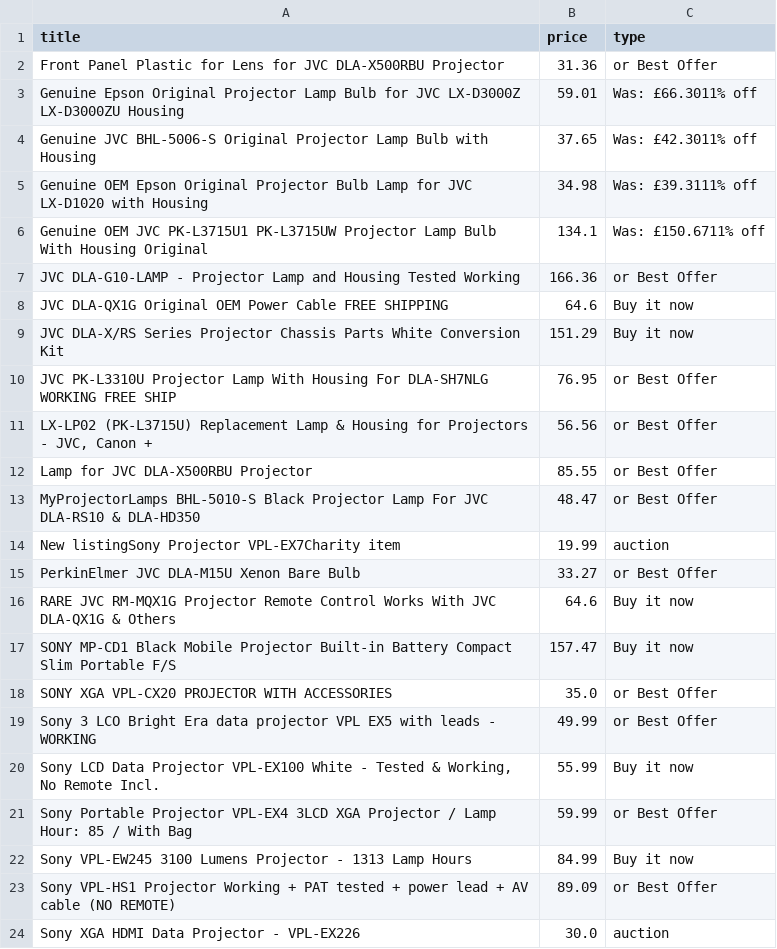
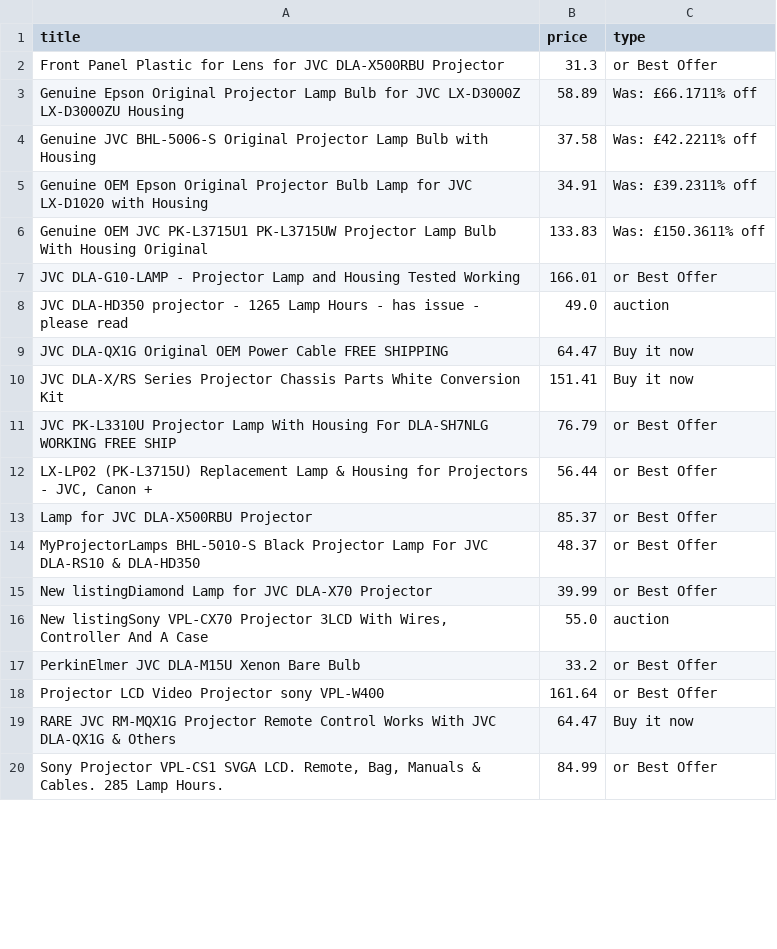
Before and after one commit to LFCottrell/Ebay_JVC, a CSV file: new_df.csv, drawn as a sheet; only a part is shown; the diff covers the shown part only.

```diff
--- a/new_df.csv
+++ b/new_df.csv
@@ -1,24 +1,20 @@
 title,price,type
-Front Panel Plastic for Lens for JVC DLA-X500RBU Projector,31.36,or Best Offer
-Genuine Epson Original Projector Lamp Bulb for JVC LX-D3000Z LX-D3000ZU Housing,59.01,Was: £66.3011% off
-Genuine JVC BHL-5006-S Original Projector Lamp Bulb with Housing,37.65,Was: £42.3011% off
-Genuine OEM Epson Original Projector Bulb Lamp for JVC LX-D1020 with Housing,34.98,Was: £39.3111% off
-Genuine OEM JVC PK-L3715U1 PK-L3715UW Projector Lamp Bulb With Housing Original,134.1,Was: £150.6711% off
-JVC DLA-G10-LAMP -  Projector Lamp and Housing Tested Working,166.36,or Best Offer
-JVC DLA-QX1G Original OEM Power Cable FREE SHIPPING,64.6,Buy it now
-JVC DLA-X/RS Series Projector Chassis Parts White Conversion Kit,151.29,Buy it now
-JVC PK-L3310U Projector Lamp With Housing For DLA-SH7NLG WORKING FREE SHIP,76.95,or Best Offer
-"LX-LP02 (PK-L3715U) Replacement Lamp & Housing for Projectors - JVC, Canon +",56.56,or Best Offer
-Lamp for JVC DLA-X500RBU Projector,85.55,or Best Offer
-MyProjectorLamps BHL-5010-S Black Projector Lamp For JVC DLA-RS10 & DLA-HD350,48.47,or Best Offer
-New listingSony Projector VPL-EX7Charity item,19.99,auction
-PerkinElmer JVC DLA-M15U Xenon Bare Bulb,33.27,or Best Offer
-RARE JVC RM-MQX1G Projector Remote Control Works With JVC DLA-QX1G & Others,64.6,Buy it now
-SONY MP-CD1 Black Mobile Projector Built-in Battery Compact Slim Portable F/S,157.47,Buy it now
-SONY XGA VPL-CX20 PROJECTOR WITH ACCESSORIES,35.0,or Best Offer
-Sony 3 LCO Bright Era data projector VPL EX5 with leads - WORKING,49.99,or Best Offer
-"Sony LCD Data Projector VPL-EX100 White - Tested & Working, No Remote Incl.",55.99,Buy it now
-Sony Portable Projector VPL-EX4 3LCD XGA Projector / Lamp Hour: 85 / With Bag,59.99,or Best Offer
-Sony VPL-EW245 3100 Lumens Projector - 1313 Lamp Hours,84.99,Buy it now
-Sony VPL-HS1 Projector Working + PAT tested + power lead + AV cable (NO REMOTE),89.09,or Best Offer
-Sony XGA HDMI Data Projector - VPL-EX226,30.0,auction
+Front Panel Plastic for Lens for JVC DLA-X500RBU Projector,31.3,or Best Offer
+Genuine Epson Original Projector Lamp Bulb for JVC LX-D3000Z LX-D3000ZU Housing,58.89,Was: £66.1711% off
+Genuine JVC BHL-5006-S Original Projector Lamp Bulb with Housing,37.58,Was: £42.2211% off
+Genuine OEM Epson Original Projector Bulb Lamp for JVC LX-D1020 with Housing,34.91,Was: £39.2311% off
+Genuine OEM JVC PK-L3715U1 PK-L3715UW Projector Lamp Bulb With Housing Original,133.83,Was: £150.3611% off
+JVC DLA-G10-LAMP -  Projector Lamp and Housing Tested Working,166.01,or Best Offer
+JVC DLA-HD350 projector - 1265 Lamp Hours - has issue - please read,49.0,auction
+JVC DLA-QX1G Original OEM Power Cable FREE SHIPPING,64.47,Buy it now
+JVC DLA-X/RS Series Projector Chassis Parts White Conversion Kit,151.41,Buy it now
+JVC PK-L3310U Projector Lamp With Housing For DLA-SH7NLG WORKING FREE SHIP,76.79,or Best Offer
+"LX-LP02 (PK-L3715U) Replacement Lamp & Housing for Projectors - JVC, Canon +",56.44,or Best Offer
+Lamp for JVC DLA-X500RBU Projector,85.37,or Best Offer
+MyProjectorLamps BHL-5010-S Black Projector Lamp For JVC DLA-RS10 & DLA-HD350,48.37,or Best Offer
+New listingDiamond Lamp for JVC DLA-X70 Projector,39.99,or Best Offer
+"New listingSony VPL-CX70 Projector 3LCD With Wires, Controller And A Case",55.0,auction
+PerkinElmer JVC DLA-M15U Xenon Bare Bulb,33.2,or Best Offer
+Projector LCD Video Projector sony VPL-W400,161.64,or Best Offer
+RARE JVC RM-MQX1G Projector Remote Control Works With JVC DLA-QX1G & Others,64.47,Buy it now
+"Sony Projector VPL-CS1 SVGA LCD. Remote, Bag, Manuals & Cables. 285 Lamp Hours.",84.99,or Best Offer
```
Also changed, not shown: 2 added rows and 1 edited cell elsewhere in this file, old_df.csv, output_auction.csv, 1 other file.
